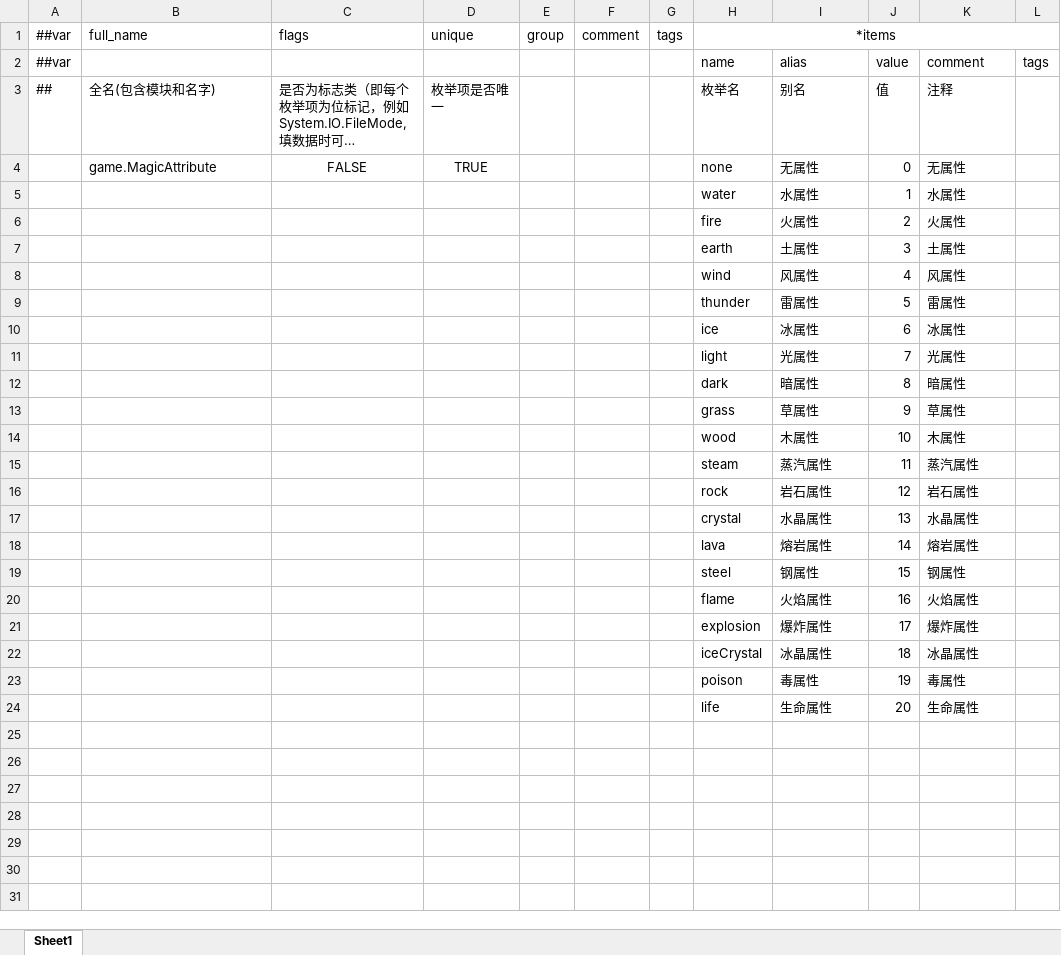
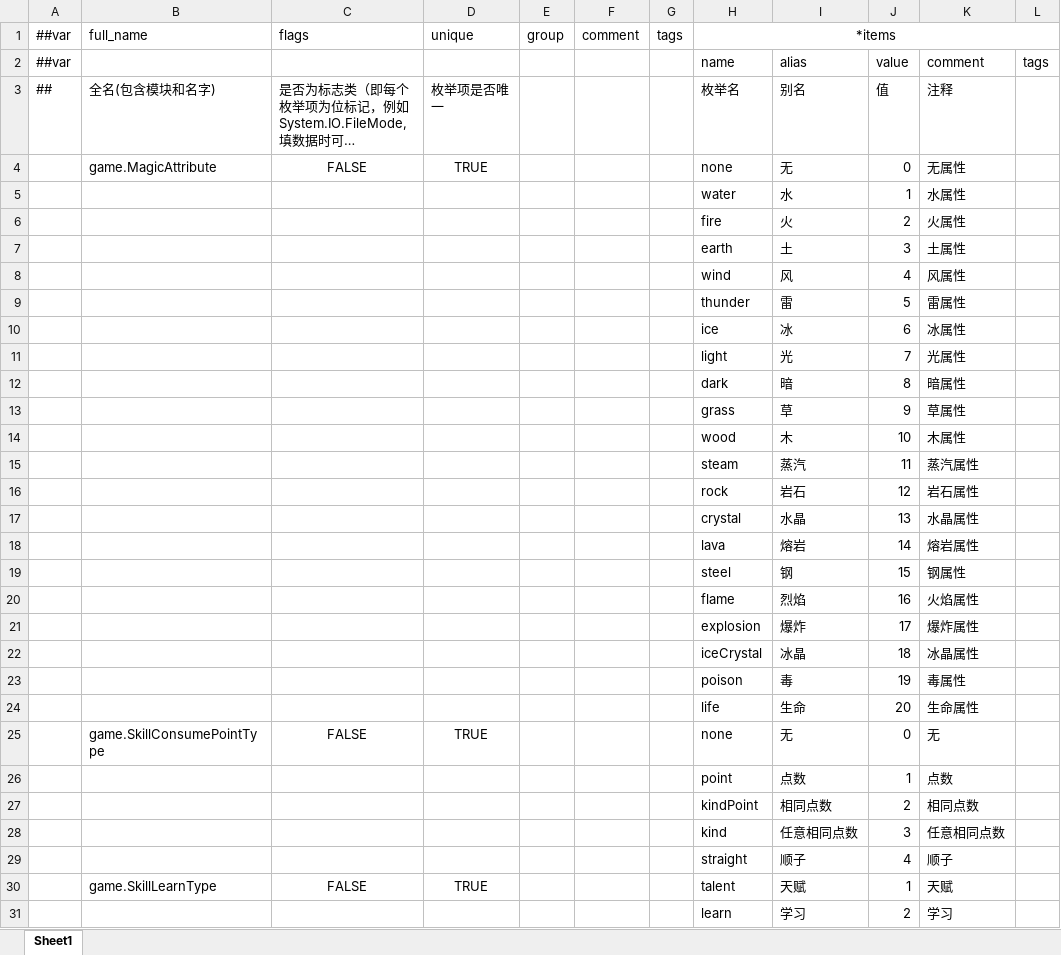
Before and after one commit to Alastorwu/MonsterKingdom, an Excel workbook: Luban/DataTables/Datas/__enums__.xlsx, sheet Sheet1, drawn as a sheet; long unchanged cells end in …; values as stored, in another font and other column widths than the file's, no borders; the diff names each change by its address in the sheet, - before the commit and + after, or states it on an @@ line.

Commit message:
luban skill

```diff
--- a/Luban/DataTables/Datas/__enums__.xlsx (sheet Sheet1)
+++ b/Luban/DataTables/Datas/__enums__.xlsx (sheet Sheet1)
-I4: 无属性
+I4: 无
-I5: 水属性
+I5: 水
-I6: 火属性
+I6: 火
-I7: 土属性
+I7: 土
-I8: 风属性
+I8: 风
-I9: 雷属性
+I9: 雷
-I10: 冰属性
+I10: 冰
-I11: 光属性
+I11: 光
-I12: 暗属性
+I12: 暗
-I13: 草属性
+I13: 草
-I14: 木属性
+I14: 木
-I15: 蒸汽属性
+I15: 蒸汽
-I16: 岩石属性
+I16: 岩石
-I17: 水晶属性
+I17: 水晶
-I18: 熔岩属性
+I18: 熔岩
-I19: 钢属性
+I19: 钢
-I20: 火焰属性
+I20: 烈焰
-I21: 爆炸属性
+I21: 爆炸
-I22: 冰晶属性
+I22: 冰晶
-I23: 毒属性
+I23: 毒
-I24: 生命属性
+I24: 生命
+row 25:  | game.SkillConsumePointType | FALSE | TRUE |  |  |  | none | 无 | 0 | 无
+row 26:  |  |  |  |  |  |  | point | 点数 | 1 | 点数
+row 27:  |  |  |  |  |  |  | kindPoint | 相同点数 | 2 | 相同点数
+row 28:  |  |  |  |  |  |  | kind | 任意相同点数 | 3 | 任意相同点数
+row 29:  |  |  |  |  |  |  | straight | 顺子 | 4 | 顺子
+row 30:  | game.SkillLearnType | FALSE | TRUE |  |  |  | talent | 天赋 | 1 | 天赋
+row 31:  |  |  |  |  |  |  | learn | 学习 | 2 | 学习
```
Also changed, not shown: Luban/DataTables/Datas/__tables__.xlsx, 13 other files.
